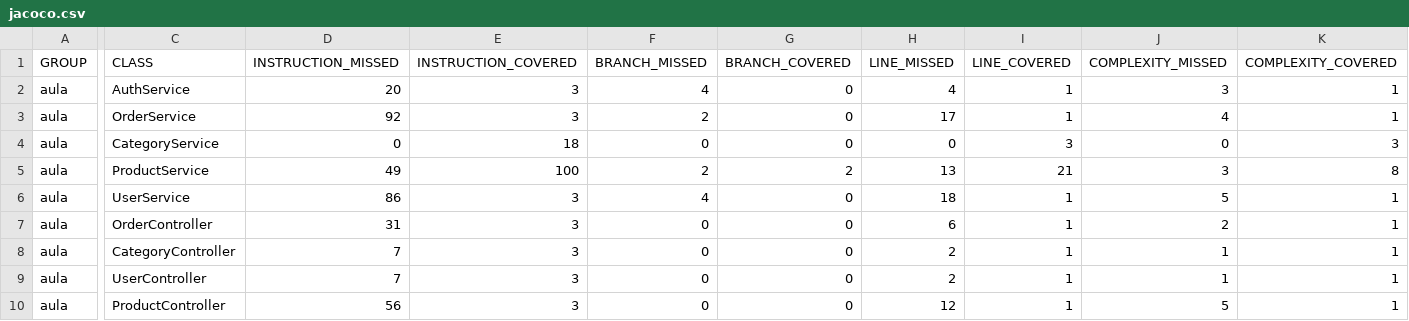
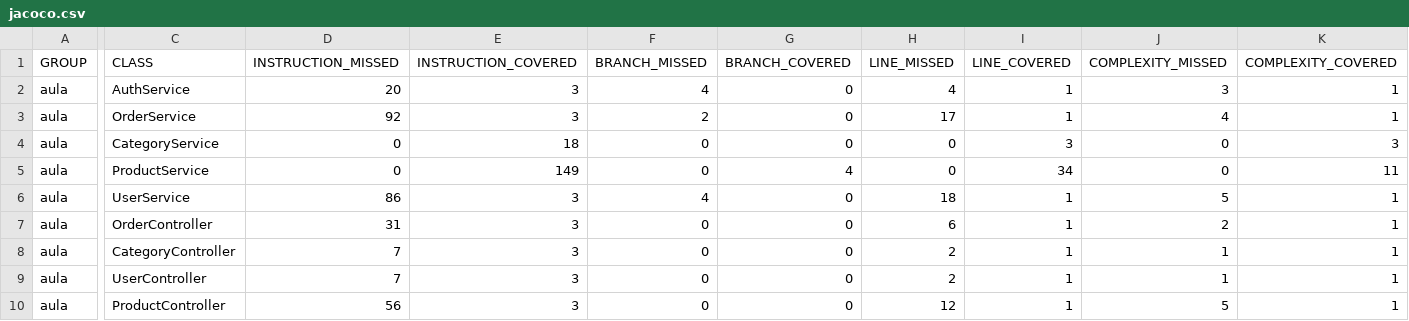
Before and after one commit to JessicaLorenzon/java-devsuperior-course, a CSV file: java-spring-expert/dscommerce-jacoco/target/jacoco-report/jacoco.csv, drawn as a sheet; only a part is shown, gaps mark what is left out; the diff covers the shown part only; the diff names each change by its address in the sheet, - before the commit and + after, or states it on an @@ line.

```diff
--- a/java-spring-expert/dscommerce-jacoco/target/jacoco-report/jacoco.csv
+++ b/java-spring-expert/dscommerce-jacoco/target/jacoco-report/jacoco.csv
-D5 (INSTRUCTION_MISSED): 49
+D5 (INSTRUCTION_MISSED): 0
-E5 (INSTRUCTION_COVERED): 100
+E5 (INSTRUCTION_COVERED): 149
-F5 (BRANCH_MISSED): 2
+F5 (BRANCH_MISSED): 0
-G5 (BRANCH_COVERED): 2
+G5 (BRANCH_COVERED): 4
-H5 (LINE_MISSED): 13
+H5 (LINE_MISSED): 0
-I5 (LINE_COVERED): 21
+I5 (LINE_COVERED): 34
-J5 (COMPLEXITY_MISSED): 3
+J5 (COMPLEXITY_MISSED): 0
-K5 (COMPLEXITY_COVERED): 8
+K5 (COMPLEXITY_COVERED): 11
```
Also changed, not shown: 2 edited cells elsewhere in this file, 17 other files.
